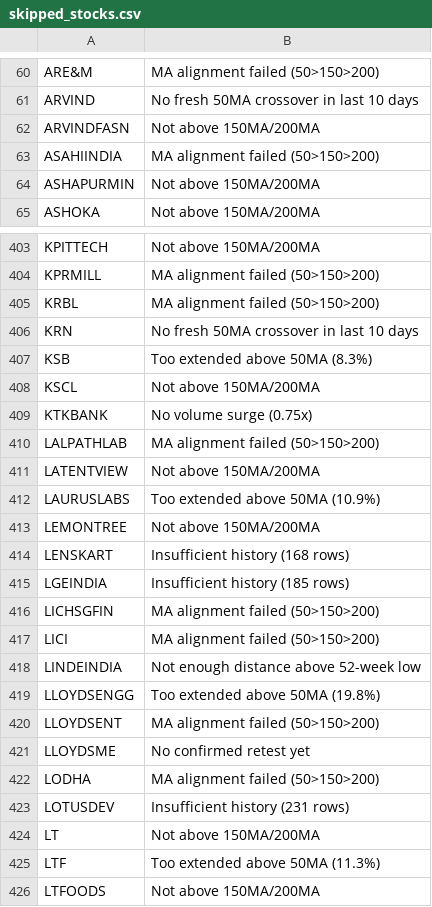
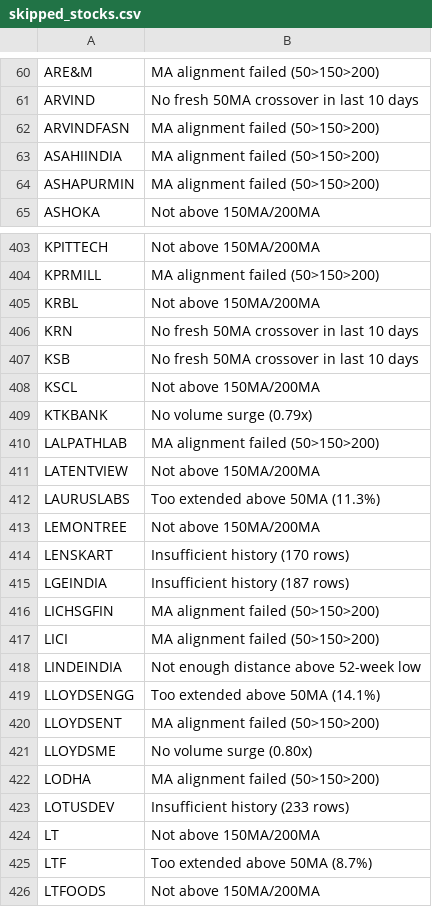
Before and after one commit to gargvikas82-alt/My-Stock-Filter, a CSV file: skipped_stocks.csv, drawn as a sheet; only a part is shown, gaps mark what is left out; the diff covers the shown part only.

```diff
--- a/skipped_stocks.csv
+++ b/skipped_stocks.csv
@@ -61,5 +61,5 @@ ARE&M,MA alignment failed (50>150>200)
 ARVIND,No fresh 50MA crossover in last 10 days
-ARVINDFASN,Not above 150MA/200MA
+ARVINDFASN,MA alignment failed (50>150>200)
 ASAHIINDIA,MA alignment failed (50>150>200)
-ASHAPURMIN,Not above 150MA/200MA
+ASHAPURMIN,MA alignment failed (50>150>200)
 ASHOKA,Not above 150MA/200MA
@@ -404,13 +404,13 @@ KPITTECH,Not above 150MA/200MA
 KPRMILL,MA alignment failed (50>150>200)
-KRBL,MA alignment failed (50>150>200)
+KRBL,Not above 150MA/200MA
 KRN,No fresh 50MA crossover in last 10 days
-KSB,Too extended above 50MA (8.3%)
+KSB,No fresh 50MA crossover in last 10 days
 KSCL,Not above 150MA/200MA
-KTKBANK,No volume surge (0.75x)
+KTKBANK,No volume surge (0.79x)
 LALPATHLAB,MA alignment failed (50>150>200)
 LATENTVIEW,Not above 150MA/200MA
-LAURUSLABS,Too extended above 50MA (10.9%)
+LAURUSLABS,Too extended above 50MA (11.3%)
 LEMONTREE,Not above 150MA/200MA
-LENSKART,Insufficient history (168 rows)
-LGEINDIA,Insufficient history (185 rows)
+LENSKART,Insufficient history (170 rows)
+LGEINDIA,Insufficient history (187 rows)
 LICHSGFIN,MA alignment failed (50>150>200)
@@ -418,9 +418,9 @@ LICI,MA alignment failed (50>150>200)
 LINDEINDIA,Not enough distance above 52-week low
-LLOYDSENGG,Too extended above 50MA (19.8%)
+LLOYDSENGG,Too extended above 50MA (14.1%)
 LLOYDSENT,MA alignment failed (50>150>200)
-LLOYDSME,No confirmed retest yet
+LLOYDSME,No volume surge (0.80x)
 LODHA,MA alignment failed (50>150>200)
-LOTUSDEV,Insufficient history (231 rows)
+LOTUSDEV,Insufficient history (233 rows)
 LT,Not above 150MA/200MA
-LTF,Too extended above 50MA (11.3%)
+LTF,Too extended above 50MA (8.7%)
 LTFOODS,Not above 150MA/200MA
```
Also changed, not shown: 167 edited cells elsewhere in this file.
